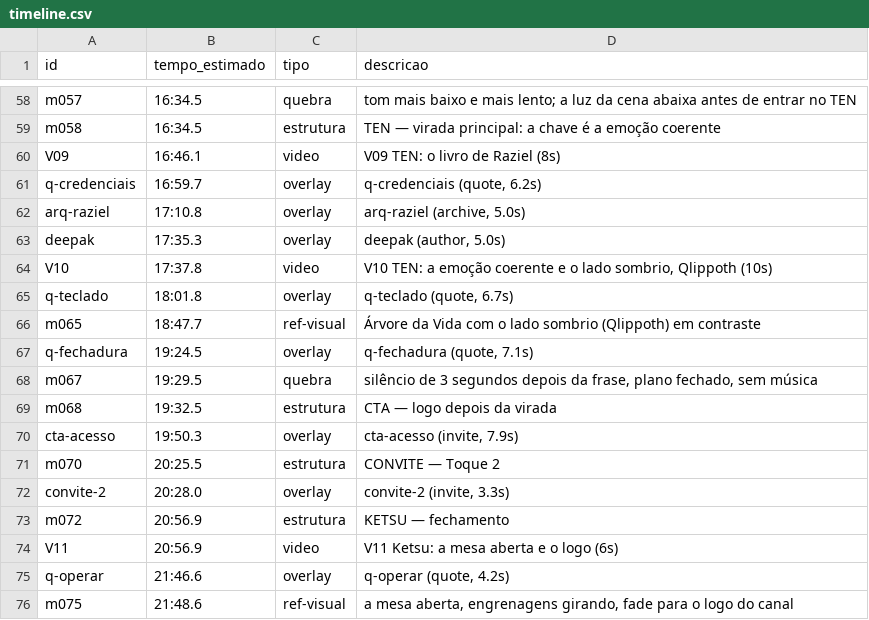
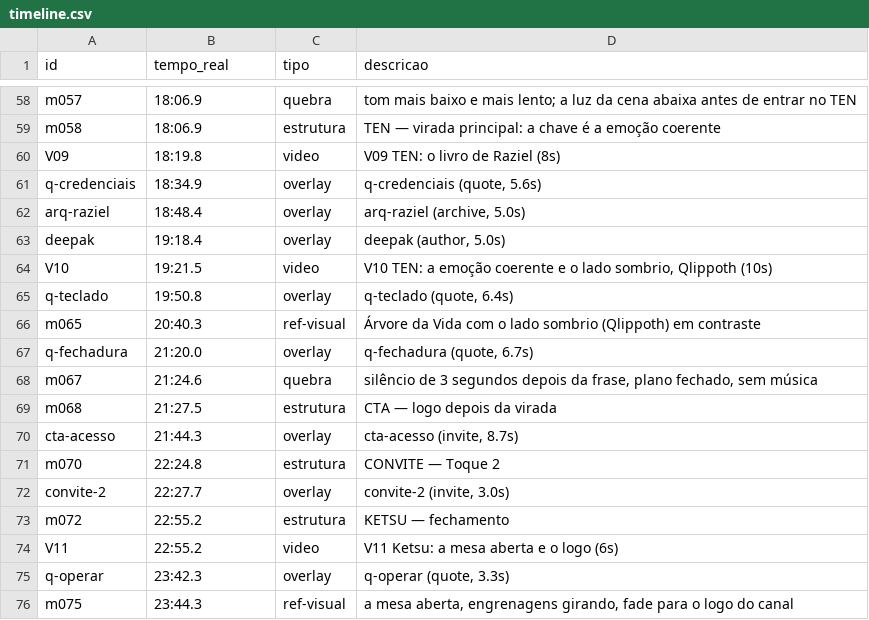
Before and after one commit to elvispimentel/custom, a CSV file: podpoc/episodios/ep02/timeline.csv, drawn as a sheet; only a part is shown, gaps mark what is left out; the diff covers the shown part only; the diff names each change by its address in the sheet, - before the commit and + after, or states it on an @@ line.

```diff
--- a/podpoc/episodios/ep02/timeline.csv
+++ b/podpoc/episodios/ep02/timeline.csv
-B1: tempo_estimado
+B1: tempo_real
-B58:B59 (tempo_real): 16:34.5
+B58:B59 (tempo_real): 18:06.9
-B60 (tempo_real): 16:46.1
+B60 (tempo_real): 18:19.8
-B61 (tempo_real): 16:59.7
+B61 (tempo_real): 18:34.9
-D61 (descricao): q-credenciais (quote, 6.2s)
+D61 (descricao): q-credenciais (quote, 5.6s)
-B62 (tempo_real): 17:10.8
+B62 (tempo_real): 18:48.4
-B63 (tempo_real): 17:35.3
+B63 (tempo_real): 19:18.4
-B64 (tempo_real): 17:37.8
+B64 (tempo_real): 19:21.5
-B65 (tempo_real): 18:01.8
+B65 (tempo_real): 19:50.8
-D65 (descricao): q-teclado (quote, 6.7s)
+D65 (descricao): q-teclado (quote, 6.4s)
-B66 (tempo_real): 18:47.7
+B66 (tempo_real): 20:40.3
-B67 (tempo_real): 19:24.5
+B67 (tempo_real): 21:20.0
-D67 (descricao): q-fechadura (quote, 7.1s)
+D67 (descricao): q-fechadura (quote, 6.7s)
-B68 (tempo_real): 19:29.5
+B68 (tempo_real): 21:24.6
-B69 (tempo_real): 19:32.5
+B69 (tempo_real): 21:27.5
-B70 (tempo_real): 19:50.3
+B70 (tempo_real): 21:44.3
-D70 (descricao): cta-acesso (invite, 7.9s)
+D70 (descricao): cta-acesso (invite, 8.7s)
-B71 (tempo_real): 20:25.5
+B71 (tempo_real): 22:24.8
-B72 (tempo_real): 20:28.0
+B72 (tempo_real): 22:27.7
-D72 (descricao): convite-2 (invite, 3.3s)
+D72 (descricao): convite-2 (invite, 3.0s)
-B73:B74 (tempo_real): 20:56.9
+B73:B74 (tempo_real): 22:55.2
-B75 (tempo_real): 21:46.6
+B75 (tempo_real): 23:42.3
-D75 (descricao): q-operar (quote, 4.2s)
+D75 (descricao): q-operar (quote, 3.3s)
-B76 (tempo_real): 21:48.6
+B76 (tempo_real): 23:44.3
```
Also changed, not shown: 1 added row, 1 removed row and 67 edited cells elsewhere in this file, 19 other files.
